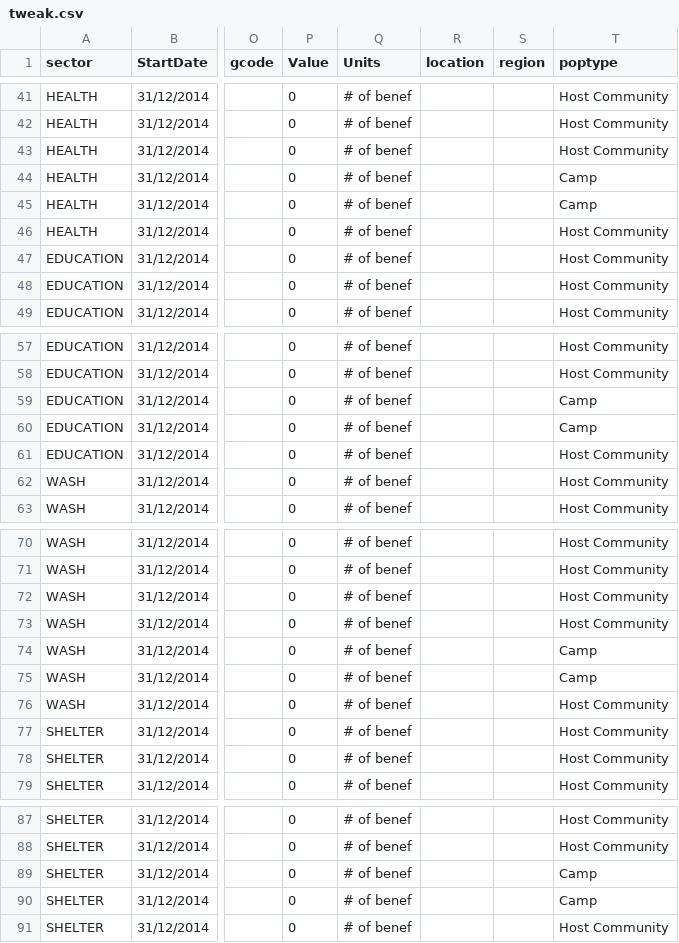
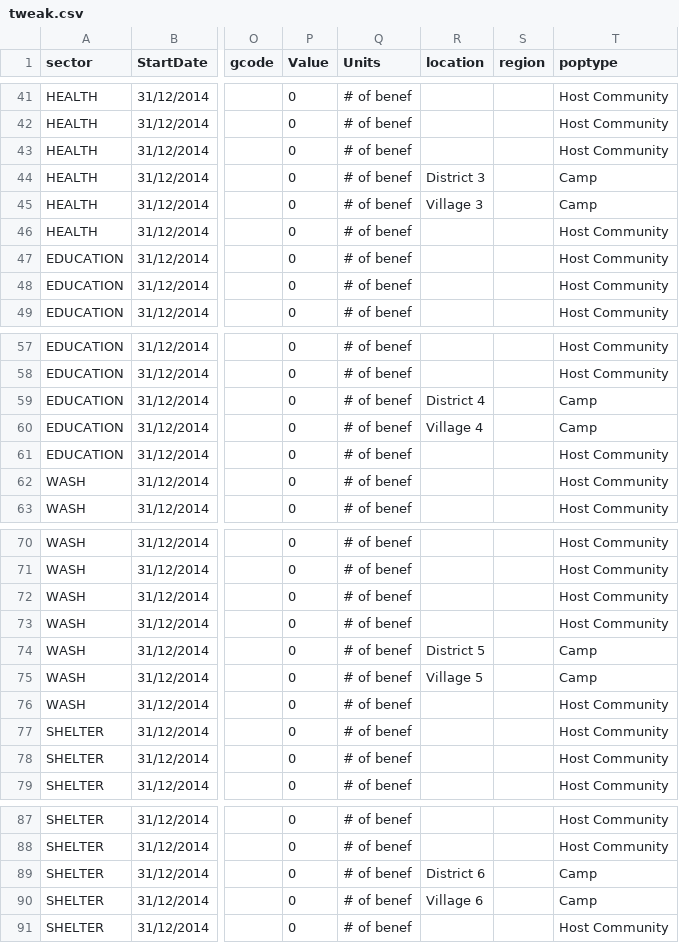
Before and after one commit to unhcr-jordan/activityinfo, a CSV file: data/config/tweak.csv, drawn as a sheet; only a part is shown, gaps mark what is left out; the diff covers the shown part only; the diff names each change by its address in the sheet, - before the commit and + after, or states it on an @@ line.

```diff
--- a/data/config/tweak.csv
+++ b/data/config/tweak.csv
-R44 (location): (empty)
+R44 (location): District 3
-R45 (location): (empty)
+R45 (location): Village 3
-R59 (location): (empty)
+R59 (location): District 4
-R60 (location): (empty)
+R60 (location): Village 4
-R74 (location): (empty)
+R74 (location): District 5
-R75 (location): (empty)
+R75 (location): Village 5
-R89 (location): (empty)
+R89 (location): District 6
-R90 (location): (empty)
+R90 (location): Village 6
```
Also changed, not shown: 12 added rows and 6 edited cells elsewhere in this file, 36 other files.
